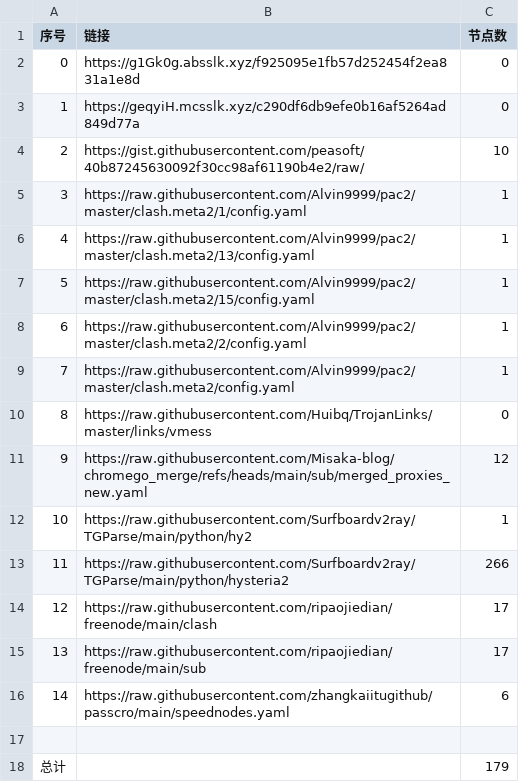
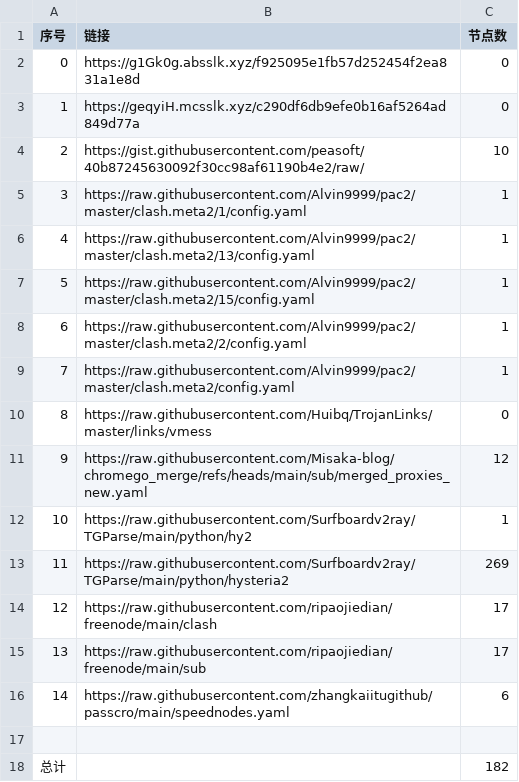
Before and after one commit to yxxyun/NoMoreWalls, a CSV file: list_result.csv, drawn as a sheet.

```diff
--- a/list_result.csv
+++ b/list_result.csv
@@ -12,3 +12,3 @@
 10,https://raw.githubusercontent.com/Surfboardv2ray/TGParse/main/python/hy2,1
-11,https://raw.githubusercontent.com/Surfboardv2ray/TGParse/main/python/hysteria2,266
+11,https://raw.githubusercontent.com/Surfboardv2ray/TGParse/main/python/hysteria2,269
 12,https://raw.githubusercontent.com/ripaojiedian/freenode/main/clash,17
@@ -17,2 +17,2 @@
 
-总计,,179
+总计,,182
```
Also changed, not shown: 9 other files.
